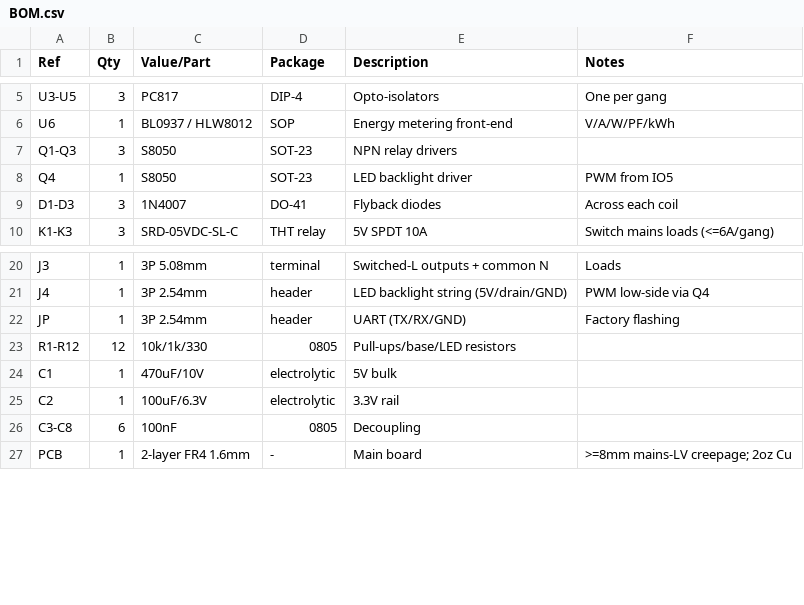
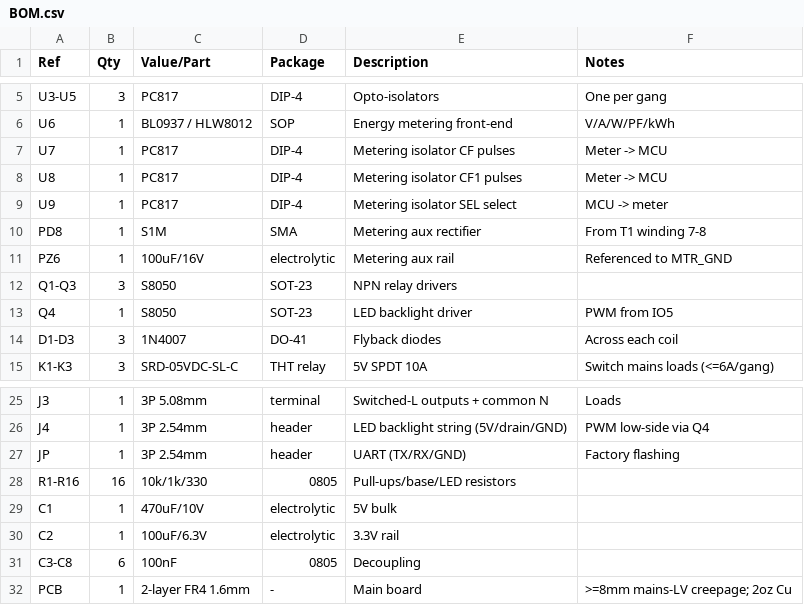
Before and after one commit to Hemakotibonthada/circuvent-technologies, a CSV file: hardware/touchboard/pcb/BOM.csv, drawn as a sheet; only a part is shown, gaps mark what is left out.

```diff
--- a/hardware/touchboard/pcb/BOM.csv
+++ b/hardware/touchboard/pcb/BOM.csv
@@ -6,2 +6,7 @@ U3-U5,3,PC817,DIP-4,Opto-isolators,One per gang
 U6,1,BL0937 / HLW8012,SOP,Energy metering front-end,V/A/W/PF/kWh
+U7,1,PC817,DIP-4,Metering isolator CF pulses,Meter -> MCU
+U8,1,PC817,DIP-4,Metering isolator CF1 pulses,Meter -> MCU
+U9,1,PC817,DIP-4,Metering isolator SEL select,MCU -> meter
+PD8,1,S1M,SMA,Metering aux rectifier,From T1 winding 7-8
+PZ6,1,100uF/16V,electrolytic,Metering aux rail,Referenced to MTR_GND
 Q1-Q3,3,S8050,SOT-23,NPN relay drivers,
@@ -22,3 +27,3 @@ J4,1,3P 2.54mm,header,LED backlight string (5V/drain/GND),PWM low-side via Q4
 JP,1,3P 2.54mm,header,UART (TX/RX/GND),Factory flashing
-R1-R12,12,10k/1k/330,0805,Pull-ups/base/LED resistors,
+R1-R16,16,10k/1k/330,0805,Pull-ups/base/LED resistors,
 C1,1,470uF/10V,electrolytic,5V bulk,
```
Also changed, not shown: 3 other files.
